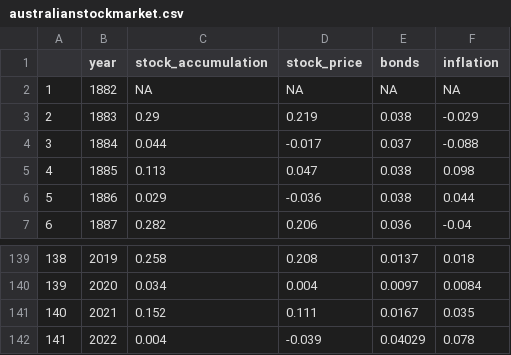
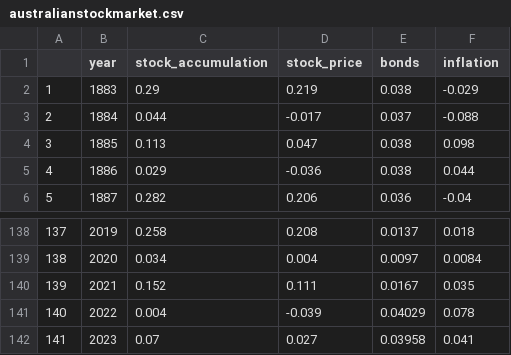
Before and after one commit to jazon7/share-market-history, a CSV file: data/australianstockmarket.csv, drawn as a sheet; only a part is shown, gaps mark what is left out; removed rows and columns are numbered as before the commit, all else as after; the diff names each change by its address in the sheet, - before the commit and + after, or states it on an @@ line.

```diff
--- a/data/australianstockmarket.csv
+++ b/data/australianstockmarket.csv
-row 2: 1 | 1882 | NA | NA | NA | NA
@@ column A renumbered between rows 2 and 141 @@
+row 142: 141 | 2023 | 0.07 | 0.027 | 0.03958 | 0.041
```
Also changed, not shown: 1 other file.
